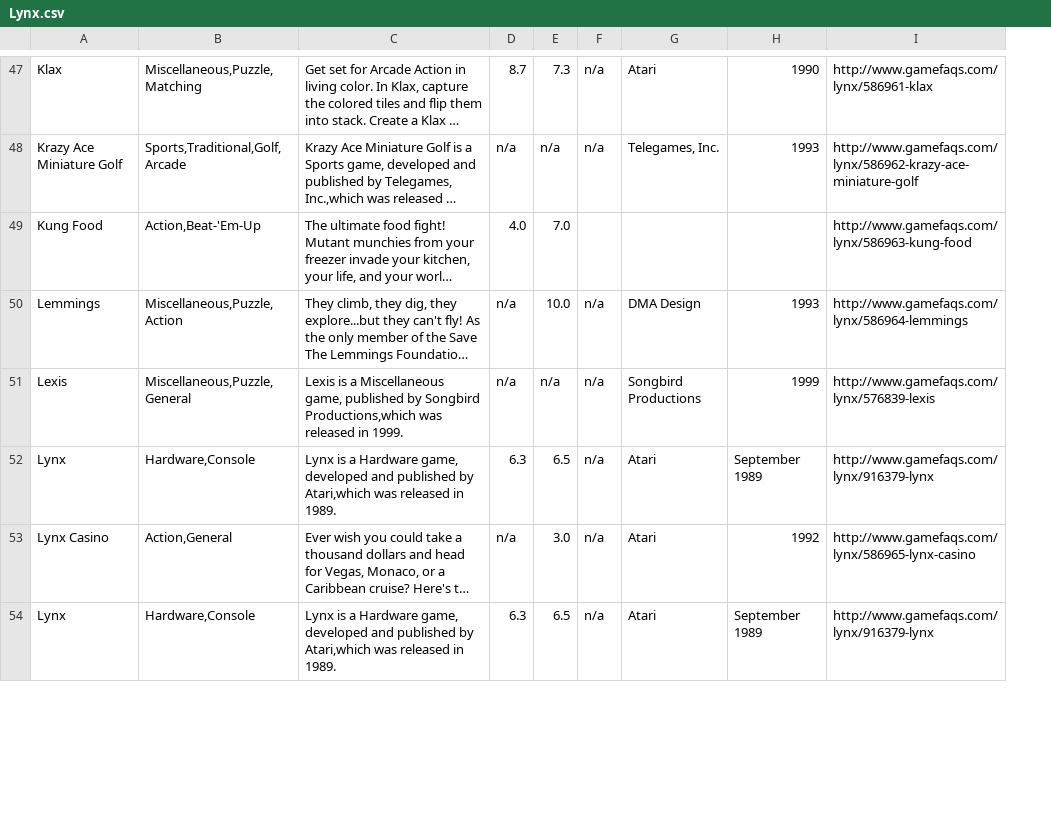
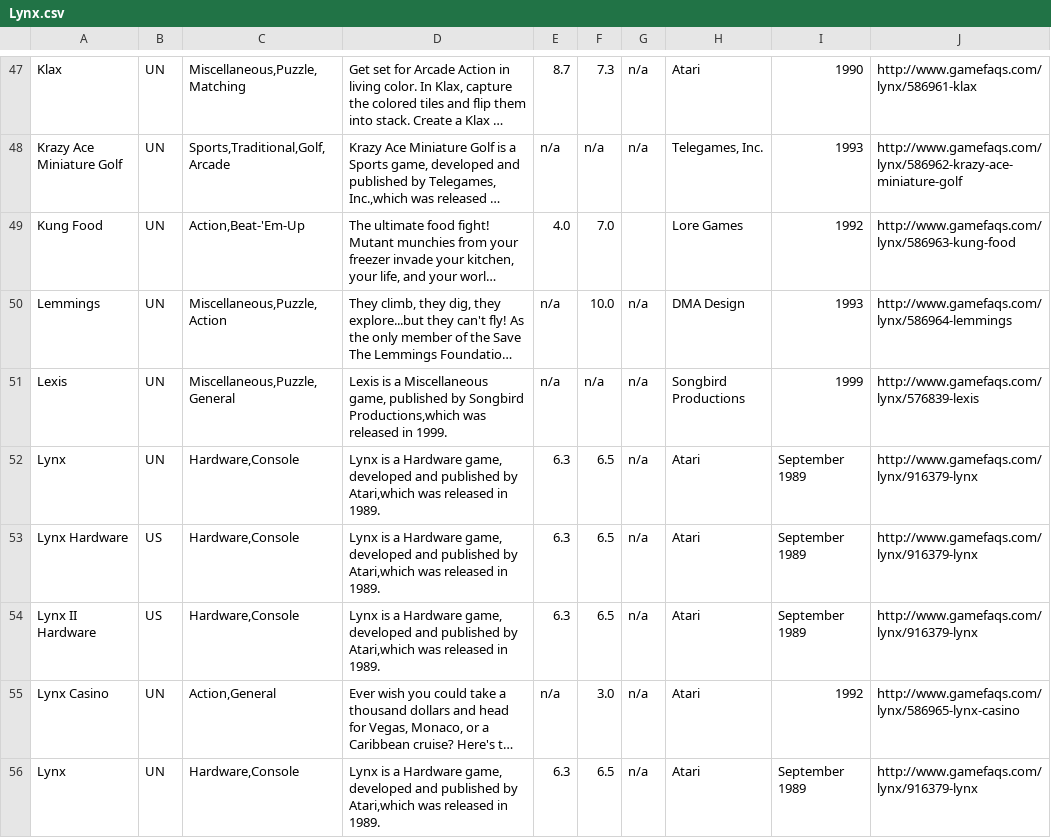
Before and after one commit to OpenVGDB/Parser, a CSV file: Parse/metadata/Lynx.csv, drawn as a sheet; only a part is shown, gaps mark what is left out; long unchanged cells end in …; addresses are those after the commit; the diff covers the shown part only; the diff names each change by its address in the sheet, - before the commit and + after, or states it on an @@ line.

```diff
--- a/Parse/metadata/Lynx.csv
+++ b/Parse/metadata/Lynx.csv
+column B, rows 47-52: all UN; rows 55-56: UN | UN
-H49: (empty)
+H49: Lore Games
-I49: (empty)
+I49: 1992
+row 53: Lynx Hardware | US | Hardware,Console | Lynx is a Hardware game, developed and published by Atari,which was released in 1989. | 6.3 | 6.5 | n/a | Atari | September 1989 | http://www.gamefaqs.com/lynx/916379-lynx
+row 54: Lynx II Hardware | US | Hardware,Console | Lynx is a Hardware game, developed and published by Atari,which was released in 1989. | 6.3 | 6.5 | n/a | Atari | September 1989 | http://www.gamefaqs.com/lynx/916379-lynx
```
Also changed, not shown: 5 added rows and 18 edited cells elsewhere in this file, Parse/metadata/5200.csv, Parse/metadata/7800.csv, 21 other files.
